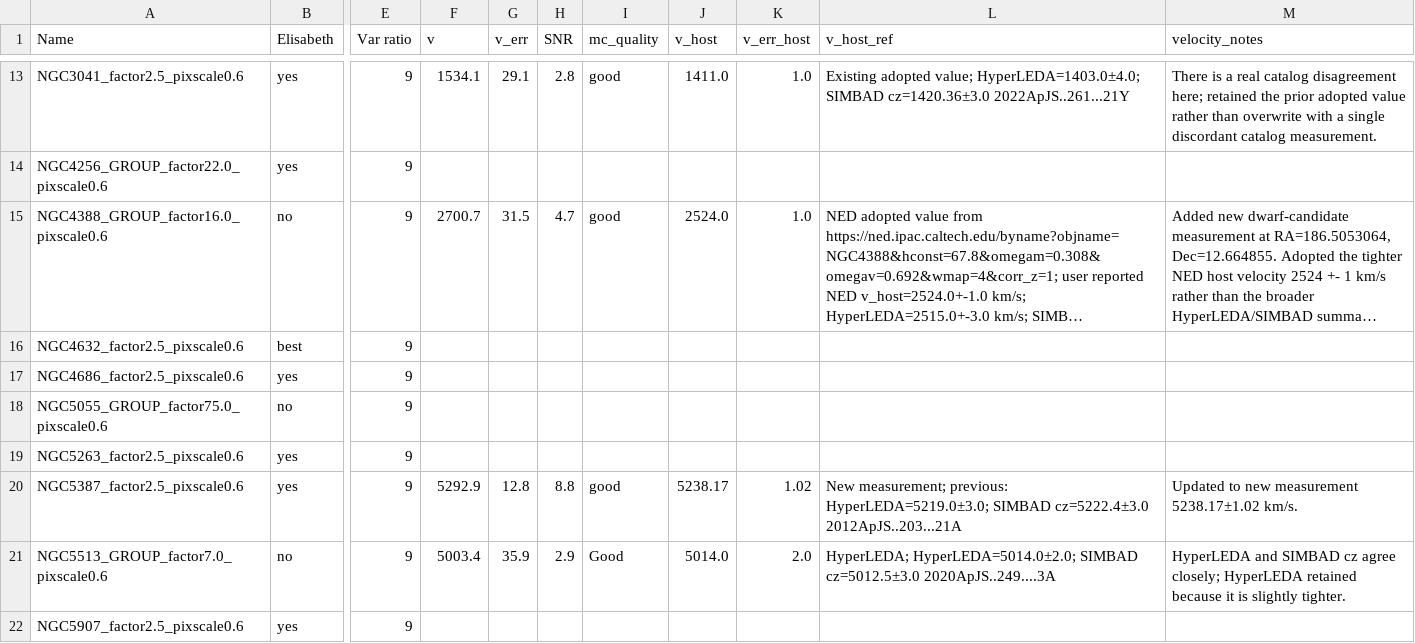
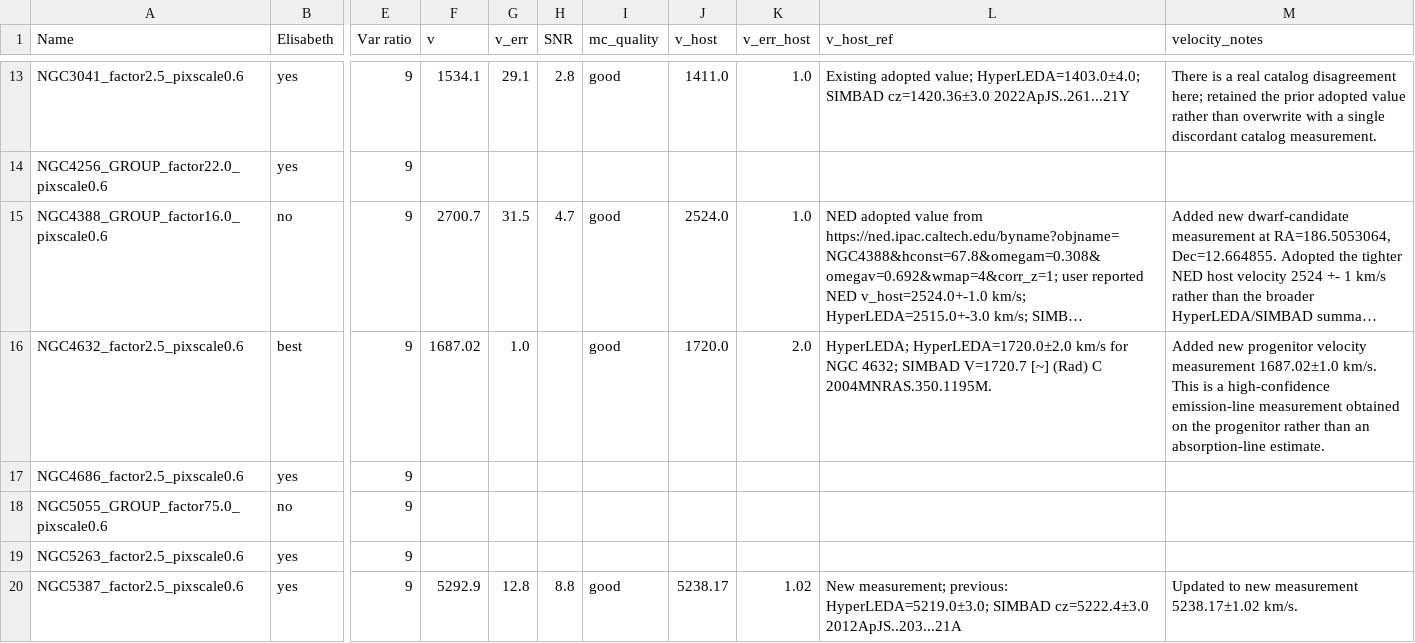
Before and after one commit to David-Chemaly/StreaMAX_fit, a CSV file: STRRINGS.csv, drawn as a sheet; only a part is shown, gaps mark what is left out; the shorter side is filled out with more unchanged rows; long unchanged cells end in …; the diff names each change by its address in the sheet, - before the commit and + after, or states it on an @@ line.

Commit message:
Add NGC4632 progenitor LOS velocity metadata

```diff
--- a/STRRINGS.csv
+++ b/STRRINGS.csv
-F16 (v): (empty)
+F16 (v): 1687.02
-G16 (v_err): (empty)
+G16 (v_err): 1.0
-I16 (mc_quality): (empty)
+I16 (mc_quality): good
-J16 (v_host): (empty)
+J16 (v_host): 1720.0
-K16 (v_err_host): (empty)
+K16 (v_err_host): 2.0
-L16 (v_host_ref): (empty)
+L16 (v_host_ref): HyperLEDA; HyperLEDA=1720.0±2.0 km/s for NGC 4632; SIMBAD V=1720.7 [~] (Rad) C 2004MNRAS.350.1195M.
-M16 (velocity_notes): (empty)
+M16 (velocity_notes): Added new progenitor velocity measurement 1687.02±1.0 km/s. This is a high-confidence emission-line measurement obtained on the progenitor rather than an absorption-line estimate.
```
